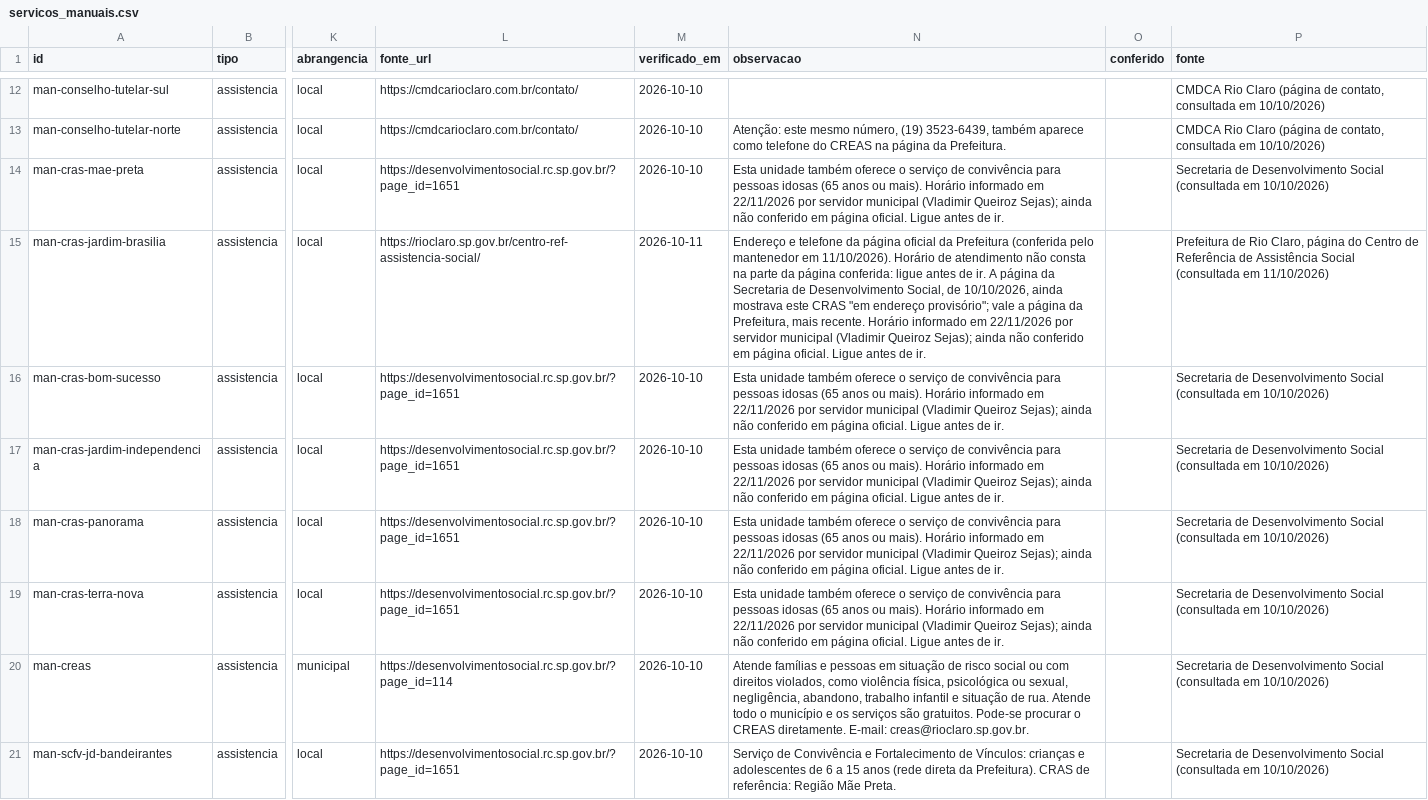
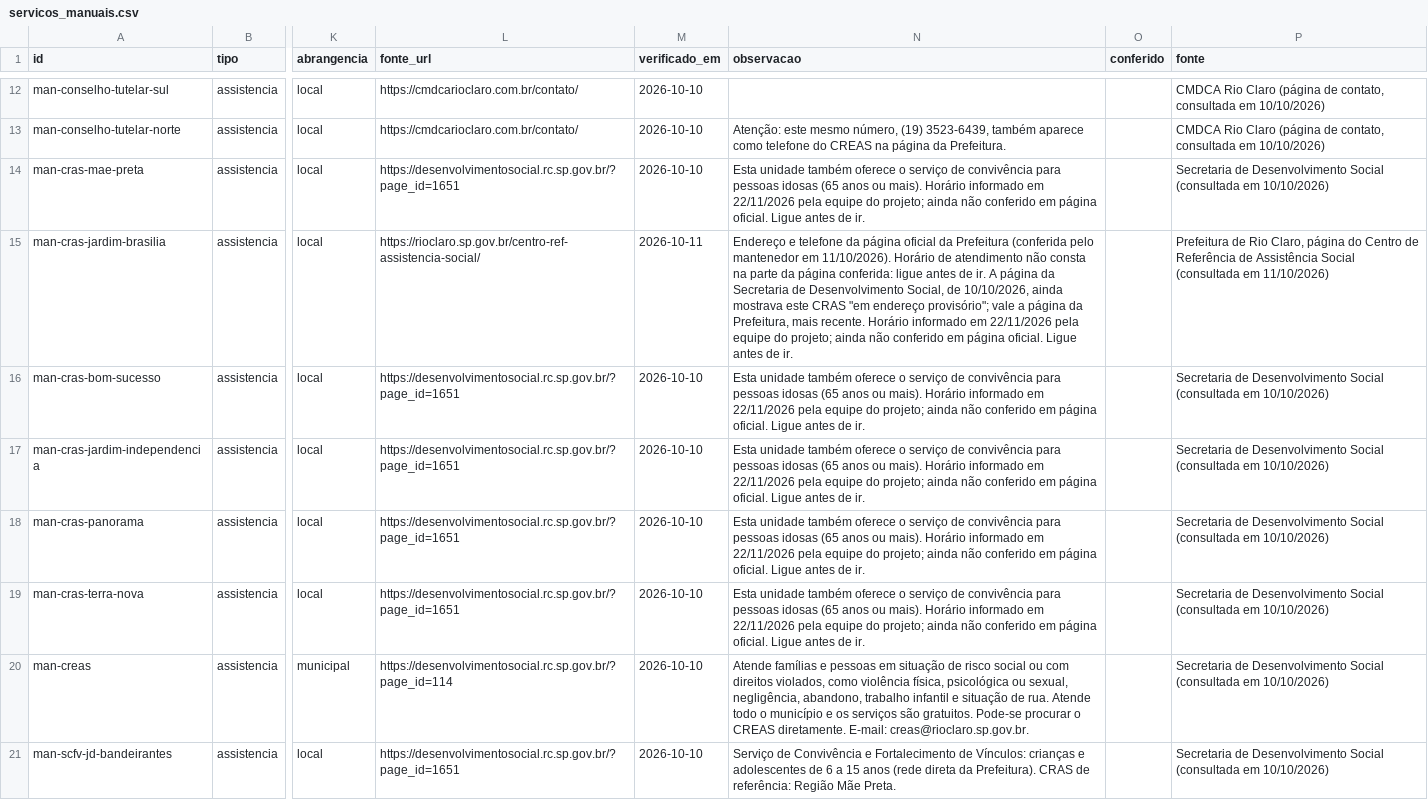
Before and after one commit to vladimirsejas/MISM3, a CSV file: catalogo/servicos_manuais.csv, drawn as a sheet; only a part is shown, gaps mark what is left out; the diff names each change by its address in the sheet, - before the commit and + after, or states it on an @@ line.

```diff
--- a/catalogo/servicos_manuais.csv
+++ b/catalogo/servicos_manuais.csv
-N14 (observacao): …em 22/11/2026 por servidor municipal (Vladimir Queiroz Sejas); ainda não…
+N14 (observacao): …em 22/11/2026 pela equipe do projeto; ainda não…
-N15 (observacao): …em 22/11/2026 por servidor municipal (Vladimir Queiroz Sejas); ainda não…
+N15 (observacao): …em 22/11/2026 pela equipe do projeto; ainda não…
-N16:N19 (observacao): …em 22/11/2026 por servidor municipal (Vladimir Queiroz Sejas); ainda não…
+N16:N19 (observacao): …em 22/11/2026 pela equipe do projeto; ainda não…
```
Also changed, not shown: 3 other files.
